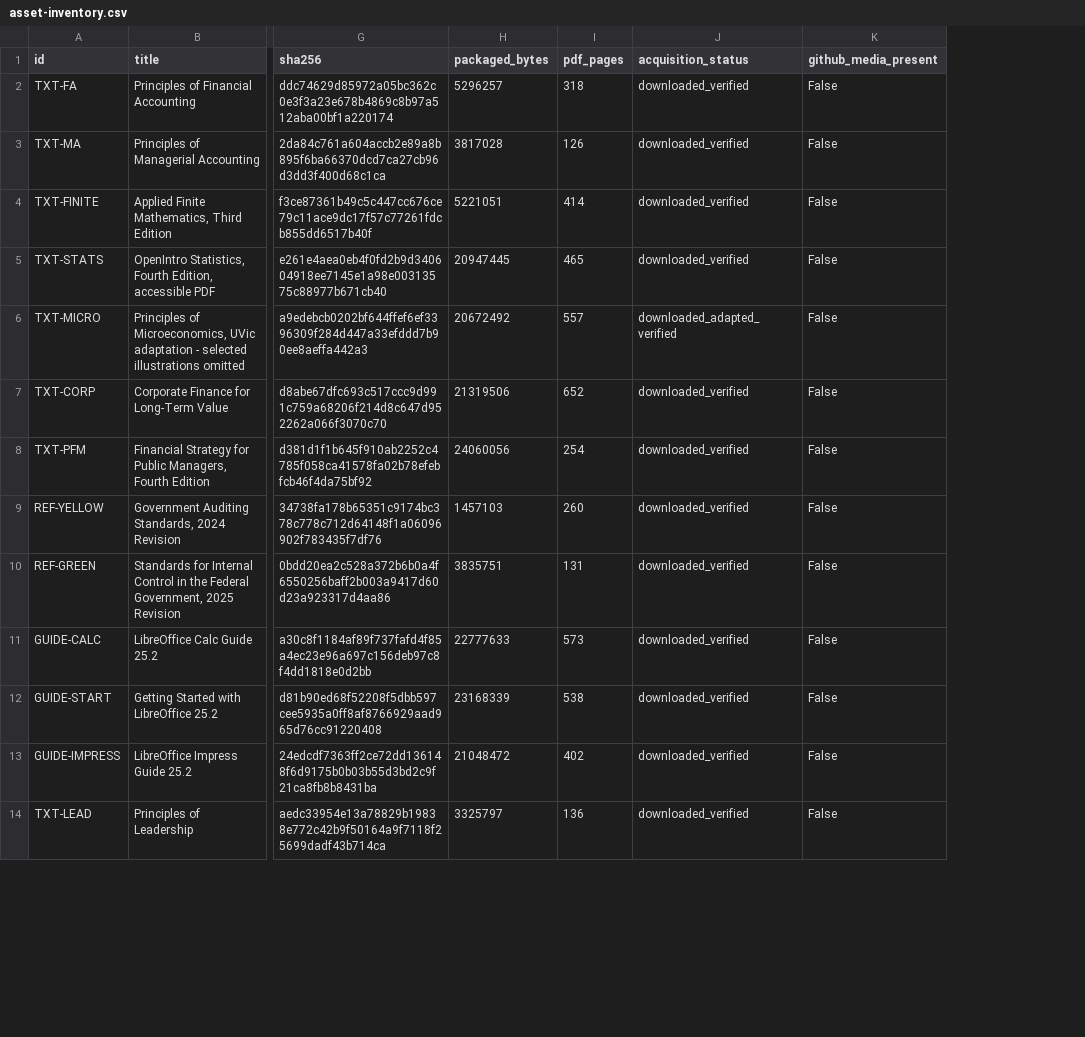
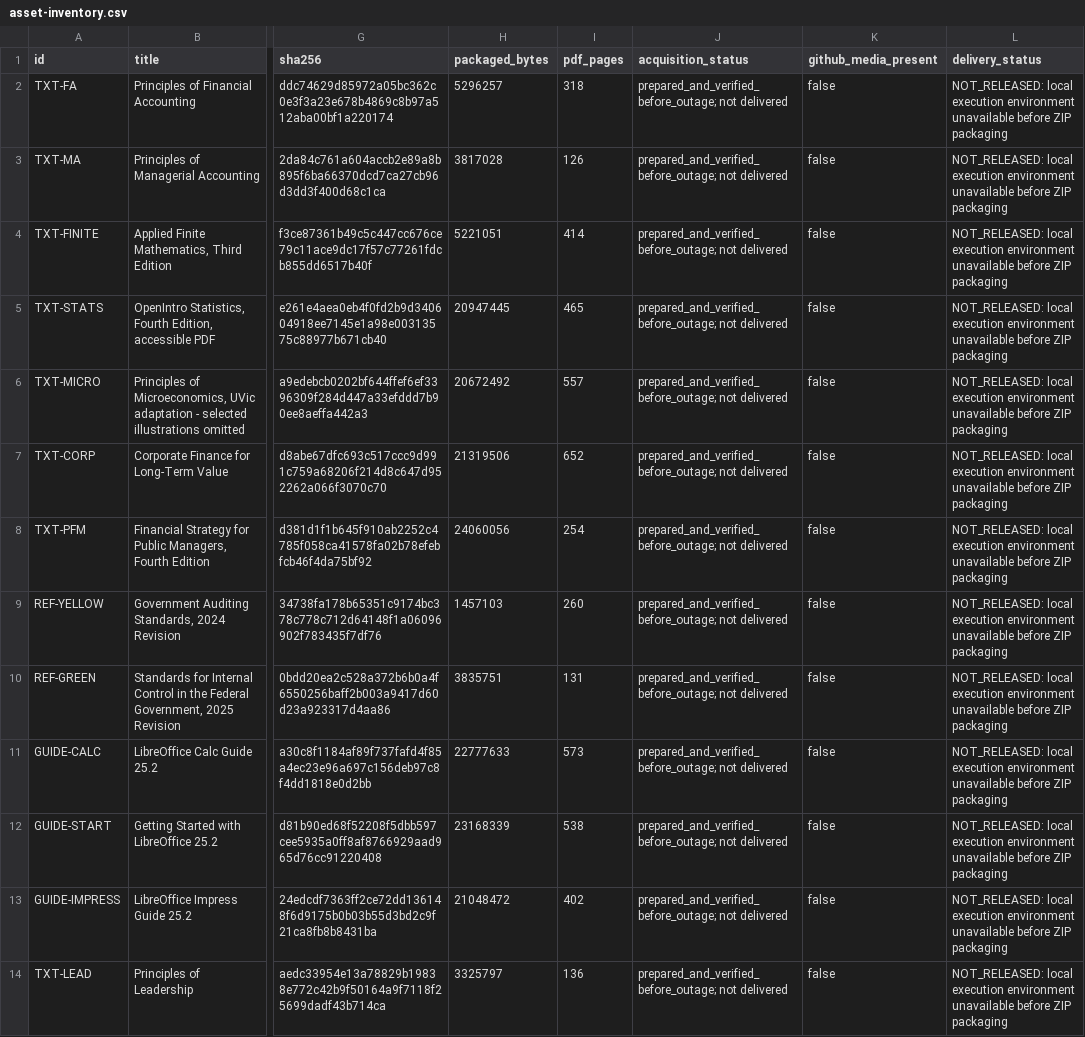
Before and after one commit to StudyMate-N/Certiprep, a CSV file: research-library/kenya-cpa/catalog/asset-inventory.csv, drawn as a sheet; only a part is shown, gaps mark what is left out; the diff covers the shown part only; the diff names each change by its address in the sheet, - before the commit and + after, or states it on an @@ line.

Commit message:
Reconcile final CPA rights decisions and record archive blocked by environment outage

```diff
--- a/research-library/kenya-cpa/catalog/asset-inventory.csv
+++ b/research-library/kenya-cpa/catalog/asset-inventory.csv
+column L (delivery_status), rows 2-14: all NOT_RELEASED: local execution environment unavailable before ZIP packaging
-J2:J5 (acquisition_status): downloaded_verified
+J2:J5 (acquisition_status): prepared_and_verified_before_outage; not delivered
-K2:K14 (github_media_present): False
+K2:K14 (github_media_present): false
-J6 (acquisition_status): downloaded_adapted_verified
+J6 (acquisition_status): prepared_and_verified_before_outage; not delivered
-J7:J14 (acquisition_status): downloaded_verified
+J7:J14 (acquisition_status): prepared_and_verified_before_outage; not delivered
```
Also changed, not shown: 4 added rows, 4 removed rows and 70 edited cells elsewhere in this file, research-library/kenya-cpa/catalog/local-archive-sources.csv, research-library/kenya-cpa/session-2026-11-01/catalog/acquisitions.csv, 13 other files.
